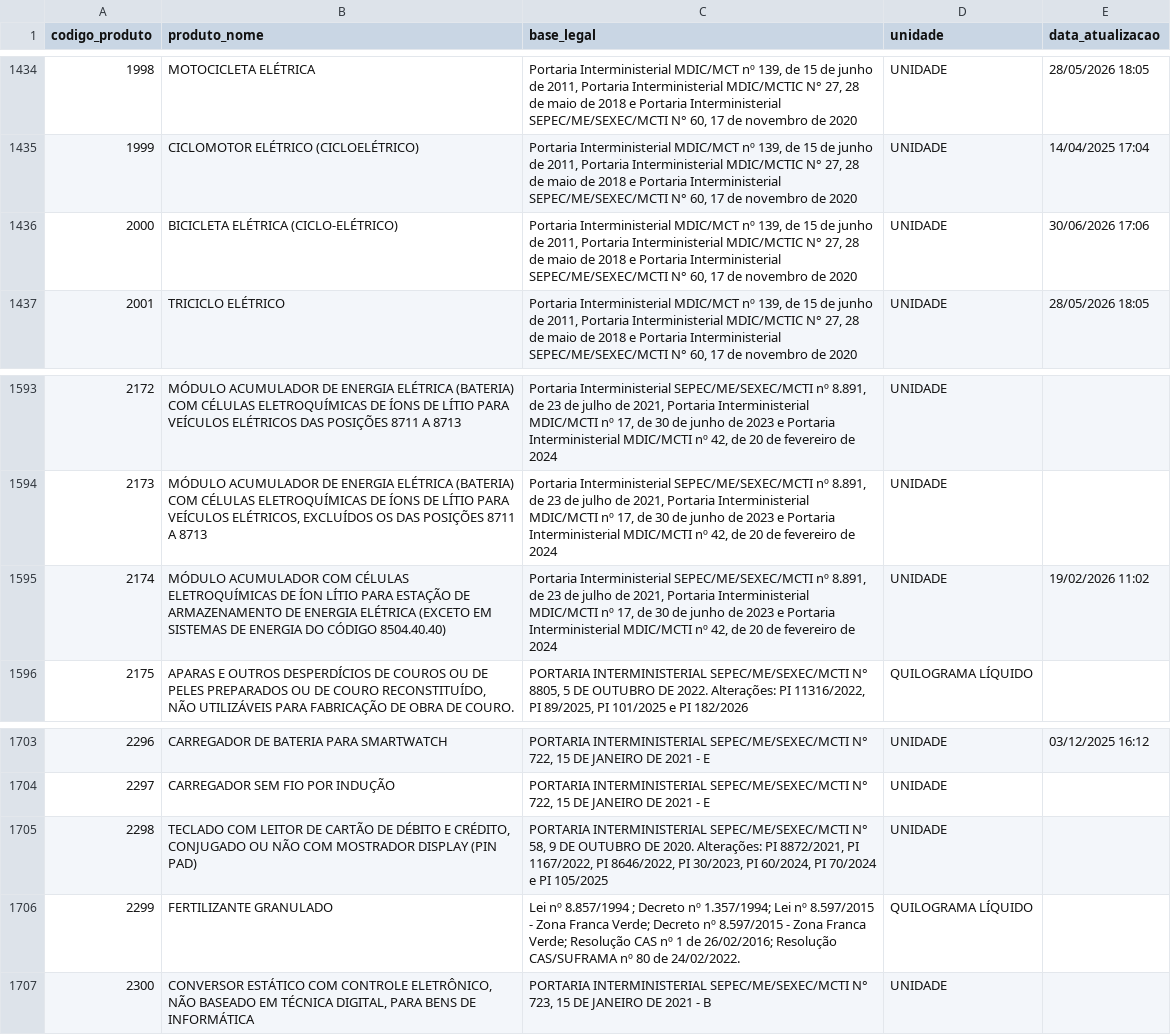
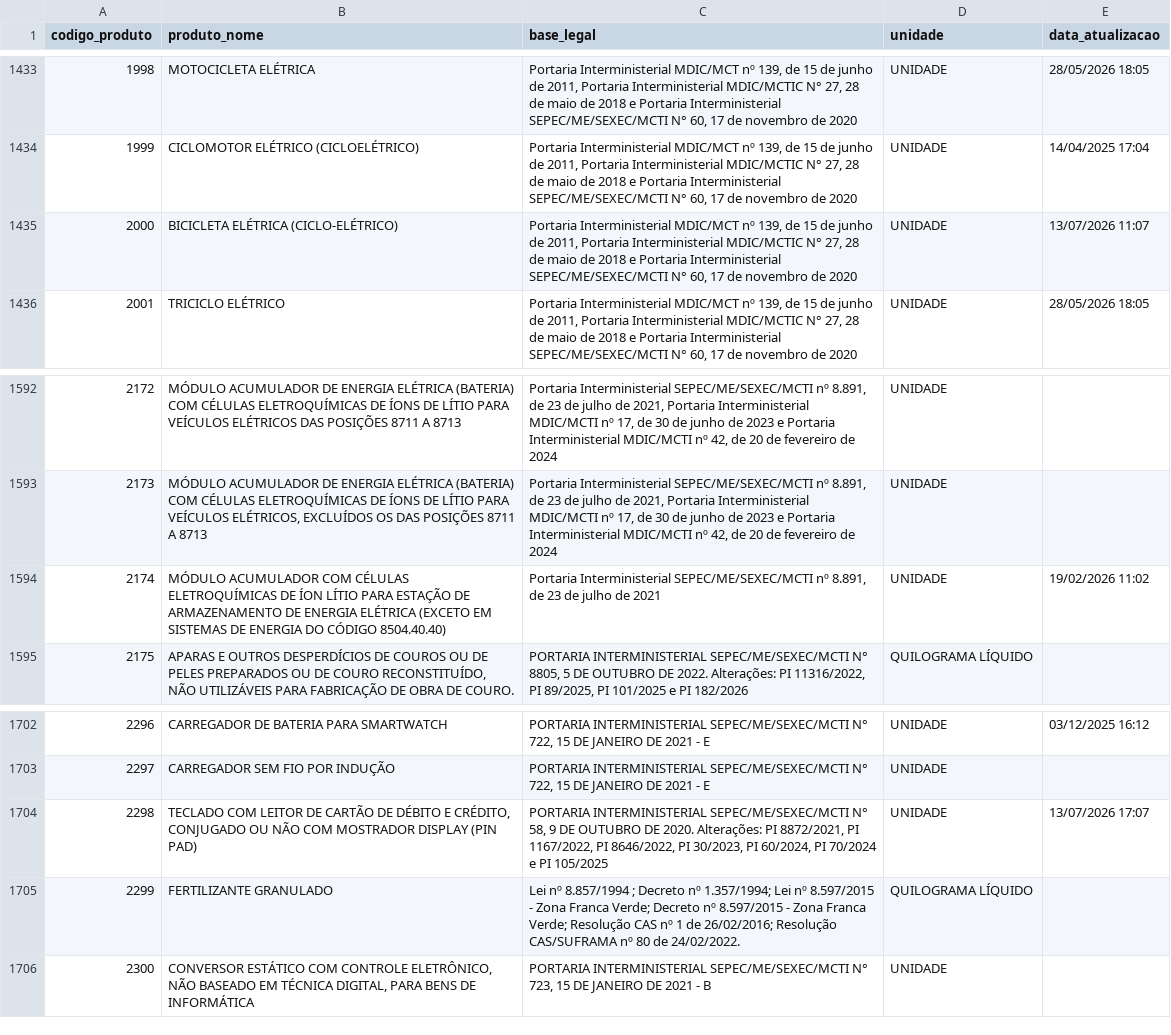
Before and after one commit to Mitsuo-AtalaDenys/consulta-produtos-suframa, a CSV file: dados/suframa_produtos.csv, drawn as a sheet; only a part is shown, gaps mark what is left out; the diff covers the shown part only.

Commit message:
atualizacao-dashboard

```diff
--- a/dados/suframa_produtos.csv
+++ b/dados/suframa_produtos.csv
@@ -1435,3 +1434,3 @@
 1999,CICLOMOTOR ELÉTRICO (CICLOELÉTRICO),"Portaria Interministerial MDIC/MCT nº 139, de 15 de junho de 2011, Portaria Interministerial MDIC/MCTIC N° 27, 28 de maio de 2018 e Portaria Interministerial SEPEC/ME/SEXEC/MCTI N° 60, 17 de novembro de 2020",UNIDADE,14/04/2025 17:04
-2000,BICICLETA ELÉTRICA (CICLO-ELÉTRICO),"Portaria Interministerial MDIC/MCT nº 139, de 15 de junho de 2011, Portaria Interministerial MDIC/MCTIC N° 27, 28 de maio de 2018 e Portaria Interministerial SEPEC/ME/SEXEC/MCTI N° 60, 17 de novembro de 2020",UNIDADE,30/06/2026 17:06
+2000,BICICLETA ELÉTRICA (CICLO-ELÉTRICO),"Portaria Interministerial MDIC/MCT nº 139, de 15 de junho de 2011, Portaria Interministerial MDIC/MCTIC N° 27, 28 de maio de 2018 e Portaria Interministerial SEPEC/ME/SEXEC/MCTI N° 60, 17 de novembro de 2020",UNIDADE,13/07/2026 11:07
 2001,TRICICLO ELÉTRICO,"Portaria Interministerial MDIC/MCT nº 139, de 15 de junho de 2011, Portaria Interministerial MDIC/MCTIC N° 27, 28 de maio de 2018 e Portaria Interministerial SEPEC/ME/SEXEC/MCTI N° 60, 17 de novembro de 2020",UNIDADE,28/05/2026 18:05
@@ -1594,3 +1593,3 @@
 2173,"MÓDULO ACUMULADOR DE ENERGIA ELÉTRICA (BATERIA) COM CÉLULAS ELETROQUÍMICAS DE ÍONS DE LÍTIO PARA VEÍCULOS ELÉTRICOS, EXCLUÍDOS OS DAS POSIÇÕES 8711 A 8713","Portaria Interministerial SEPEC/ME/SEXEC/MCTI nº 8.891, de 23 de julho de 2021, Portaria Interministerial MDIC/MCTI nº 17, de 30 de junho de 2023 e Portaria Interministerial MDIC/MCTI nº 42, de 20 de fevereiro de 2024",UNIDADE,
-2174,MÓDULO ACUMULADOR COM CÉLULAS ELETROQUÍMICAS DE ÍON LÍTIO PARA ESTAÇÃO DE ARMAZENAMENTO DE ENERGIA ELÉTRICA (EXCETO EM SISTEMAS DE ENERGIA DO CÓDIGO 8504.40.40),"Portaria Interministerial SEPEC/ME/SEXEC/MCTI nº 8.891, de 23 de julho de 2021, Portaria Interministerial MDIC/MCTI nº 17, de 30 de junho de 2023 e Portaria Interministerial MDIC/MCTI nº 42, de 20 de fevereiro de 2024",UNIDADE,19/02/2026 11:02
+2174,MÓDULO ACUMULADOR COM CÉLULAS ELETROQUÍMICAS DE ÍON LÍTIO PARA ESTAÇÃO DE ARMAZENAMENTO DE ENERGIA ELÉTRICA (EXCETO EM SISTEMAS DE ENERGIA DO CÓDIGO 8504.40.40),"Portaria Interministerial SEPEC/ME/SEXEC/MCTI nº 8.891, de 23 de julho de 2021",UNIDADE,19/02/2026 11:02
 2175,"APARAS E OUTROS DESPERDÍCIOS DE COUROS OU DE PELES PREPARADOS OU DE COURO RECONSTITUÍDO, NÃO UTILIZÁVEIS PARA FABRICAÇÃO DE OBRA DE COURO.","PORTARIA INTERMINISTERIAL SEPEC/ME/SEXEC/MCTI N° 8805, 5 DE OUTUBRO DE 2022. Alterações: PI 11316/2022, PI 89/2025, PI 101/2025 e PI 182/2026",QUILOGRAMA LÍQUIDO,
@@ -1704,3 +1703,3 @@
 2297,CARREGADOR SEM FIO POR INDUÇÃO,"PORTARIA INTERMINISTERIAL SEPEC/ME/SEXEC/MCTI N° 722, 15 DE JANEIRO DE 2021 - E",UNIDADE,
-2298,"TECLADO COM LEITOR DE CARTÃO DE DÉBITO E CRÉDITO, CONJUGADO OU NÃO COM MOSTRADOR DISPLAY (PIN PAD)","PORTARIA INTERMINISTERIAL SEPEC/ME/SEXEC/MCTI N° 58, 9 DE OUTUBRO DE 2020. Alterações: PI 8872/2021, PI 1167/2022, PI 8646/2022, PI 30/2023, PI 60/2024, PI 70/2024 e PI 105/2025",UNIDADE,
+2298,"TECLADO COM LEITOR DE CARTÃO DE DÉBITO E CRÉDITO, CONJUGADO OU NÃO COM MOSTRADOR DISPLAY (PIN PAD)","PORTARIA INTERMINISTERIAL SEPEC/ME/SEXEC/MCTI N° 58, 9 DE OUTUBRO DE 2020. Alterações: PI 8872/2021, PI 1167/2022, PI 8646/2022, PI 30/2023, PI 60/2024, PI 70/2024 e PI 105/2025",UNIDADE,13/07/2026 17:07
 2299,FERTILIZANTE GRANULADO,Lei nº 8.857/1994 ; Decreto nº 1.357/1994; Lei nº 8.597/2015 - Zona Franca Verde; Decreto nº 8.597/2015 - Zona Franca Verde; Resolução CAS nº 1 de 26/02/2016; Resolução CAS/SUFRAMA nº 80 de 24/02/2022.,QUILOGRAMA LÍQUIDO,
```
Also changed, not shown: 2 added rows, 1 removed row and 9 edited cells elsewhere in this file, 7 other files.
